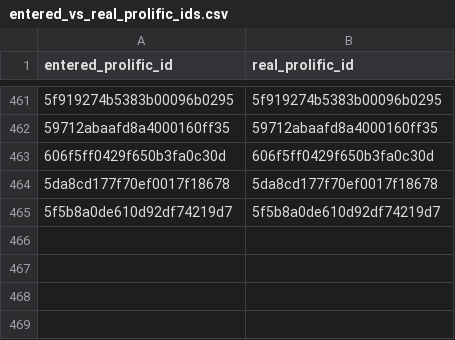
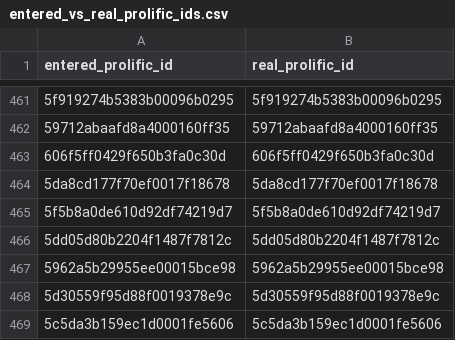
Before and after one commit to LevanBokeria/concept_gen_analysis, a CSV file: results/analysis/other/entered_vs_real_prolific_ids.csv, drawn as a sheet; only a part is shown, gaps mark what is left out; the diff names each change by its address in the sheet, - before the commit and + after, or states it on an @@ line.

```diff
--- a/results/analysis/other/entered_vs_real_prolific_ids.csv
+++ b/results/analysis/other/entered_vs_real_prolific_ids.csv
+row 466: 5dd05d80b2204f1487f7812c | 5dd05d80b2204f1487f7812c
+row 467: 5962a5b29955ee00015bce98 | 5962a5b29955ee00015bce98
+row 468: 5d30559f95d88f0019378e9c | 5d30559f95d88f0019378e9c
+row 469: 5c5da3b159ec1d0001fe5606 | 5c5da3b159ec1d0001fe5606
```
Also changed, not shown: results/analysis/results_table_all_ptp_analyzed.csv, 30 other files.
